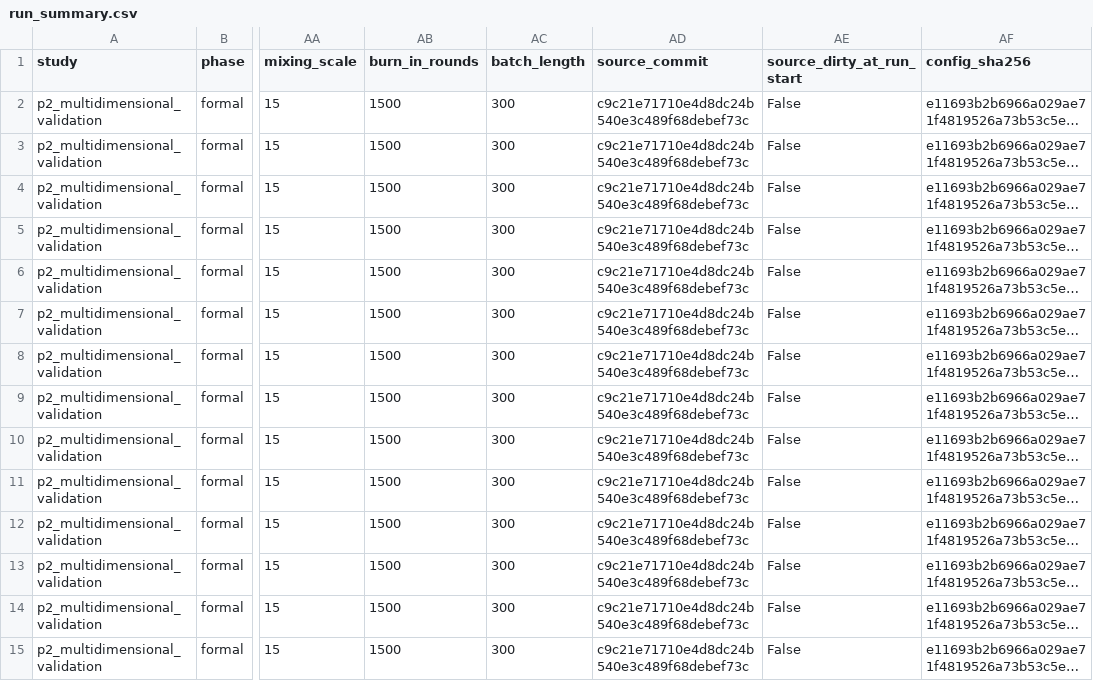
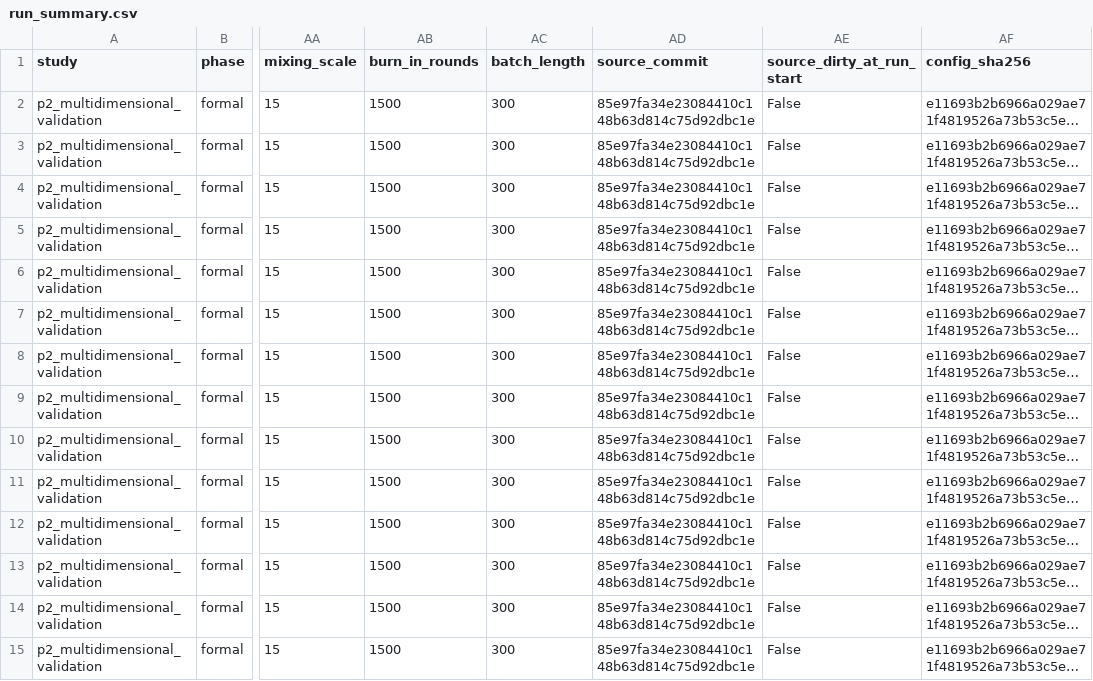
Before and after one commit to Duck-YP/stationary-bias-study, a CSV file: workstreams/p2_multidimensional_validation/artifacts/formal/p2-d2-fixed-gamma-largeN-plateau/run_summary.csv, drawn as a sheet; only a part is shown, gaps mark what is left out; long unchanged cells end in …; the diff covers the shown part only; the diff names each change by its address in the sheet, - before the commit and + after, or states it on an @@ line.

```diff
--- a/workstreams/p2_multidimensional_validation/artifacts/formal/p2-d2-fixed-gamma-largeN-plateau/run_summary.csv
+++ b/workstreams/p2_multidimensional_validation/artifacts/formal/p2-d2-fixed-gamma-largeN-plateau/run_summary.csv
-AD2:AD15 (source_commit): c9c21e71710e4d8dc24b540e3c489f68debef73c
+AD2:AD15 (source_commit): 85e97fa34e23084410c148b63d814c75d92dbc1e
```
Also changed, not shown: 146 edited cells elsewhere in this file, workstreams/p2_multidimensional_validation/artifacts/formal/p2-d2-coefficient-primary/run_summary.csv, workstreams/p2_multidimensional_validation/artifacts/formal/p2-d2-h4-small-step-confirmation/run_summary.csv, 16 other files.
